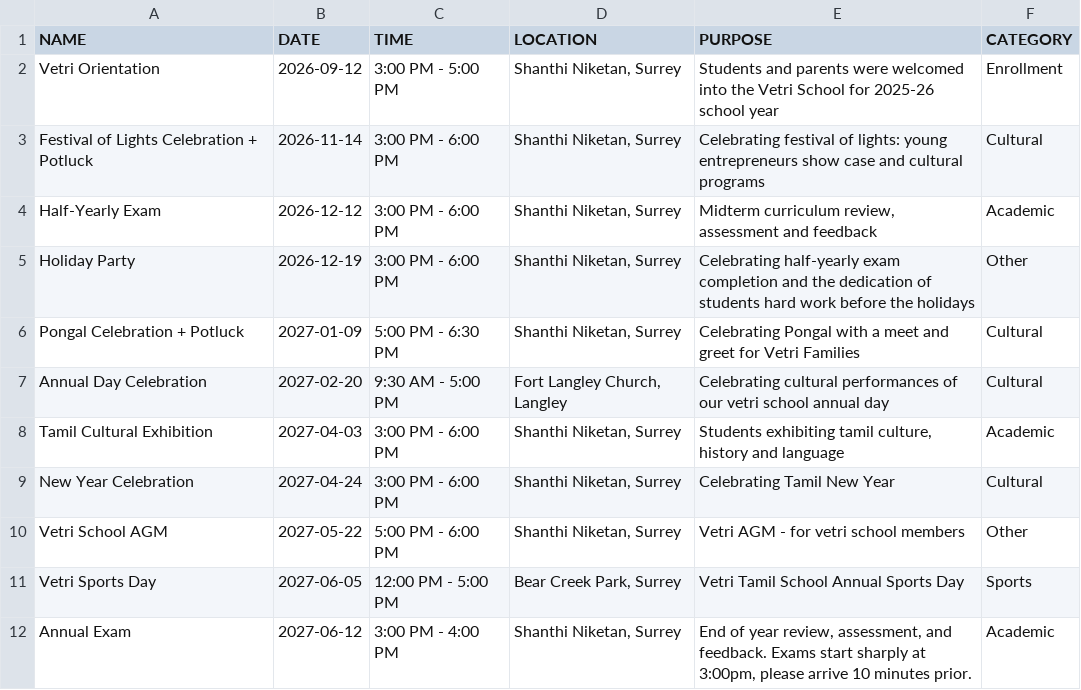
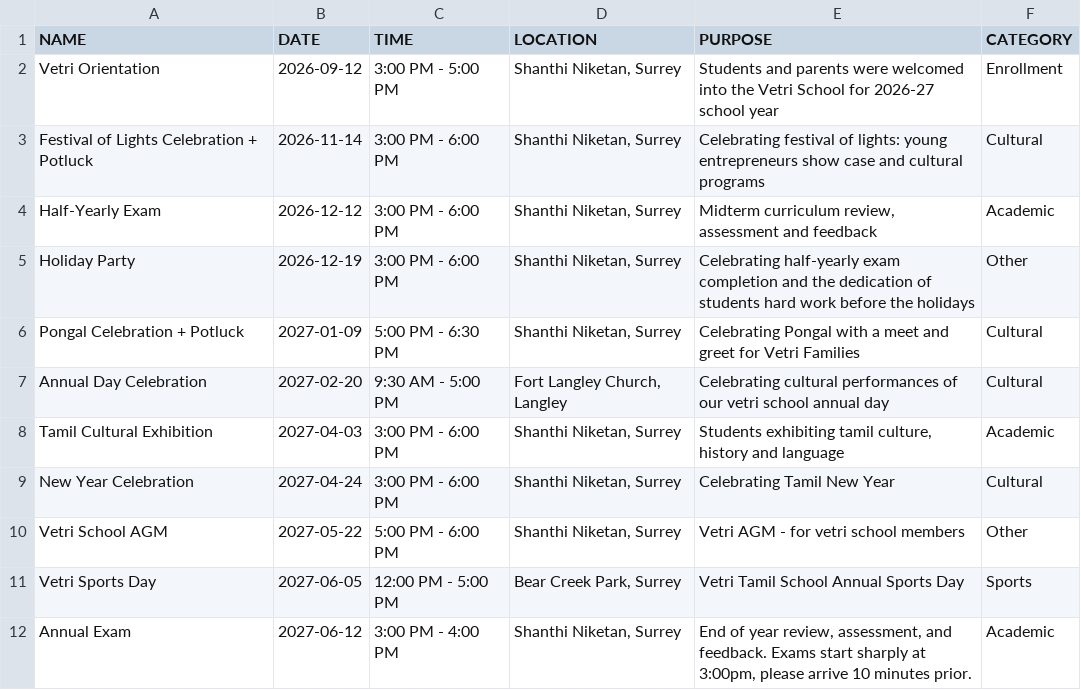
Before and after one commit to avikkraman/vetri-tamil-school, a CSV file: public/events.csv, drawn as a sheet.

```diff
--- a/public/events.csv
+++ b/public/events.csv
@@ -1,3 +1,3 @@
 NAME,DATE,TIME,LOCATION,PURPOSE,CATEGORY
-Vetri Orientation,2026-09-12,3:00 PM - 5:00 PM,"Shanthi Niketan, Surrey",Students and parents were welcomed into the Vetri School for 2025-26 school year,Enrollment
+Vetri Orientation,2026-09-12,3:00 PM - 5:00 PM,"Shanthi Niketan, Surrey",Students and parents were welcomed into the Vetri School for 2026-27 school year,Enrollment
 Festival of Lights Celebration + Potluck,2026-11-14,3:00 PM - 6:00 PM,"Shanthi Niketan, Surrey",Celebrating festival of lights: young entrepreneurs show case and cultural programs,Cultural
```
